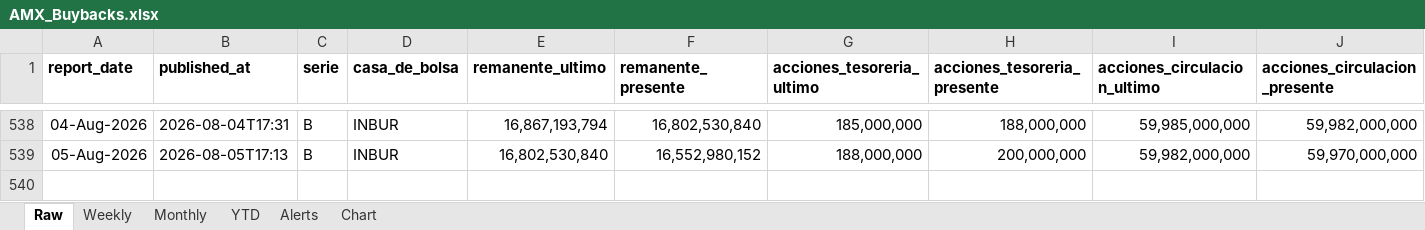
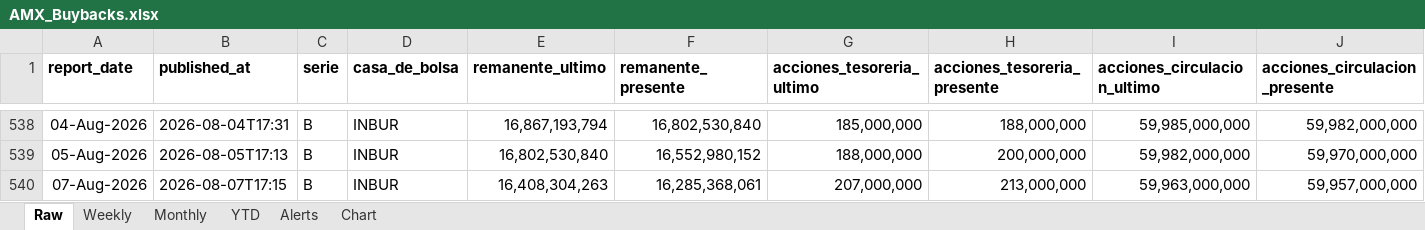
Before and after one commit to rafaelxoliver4-art/amx-buyback-tracker, an Excel workbook: output/AMX_Buybacks.xlsx, sheet Raw, drawn as a sheet; only a part is shown, gaps mark what is left out; values as stored, in another font and other column widths than the file's, no borders; rows hold the shown columns only; the diff names each change by its address in the sheet, - before the commit and + after, or states it on an @@ line.

```diff
--- a/output/AMX_Buybacks.xlsx (sheet Raw)
+++ b/output/AMX_Buybacks.xlsx (sheet Raw)
+row 540: 07-Aug-2026 | 2026-08-07T17:15 | B | INBUR | 16,408,304,263 | 16,285,368,061 | 207,000,000 | 213,000,000 | 59,963,000,000 | 59,957,000,000
```
Also changed, not shown: sheet Monthly, sheet Weekly, sheet YTD, sheet Alerts, 5 other files.
